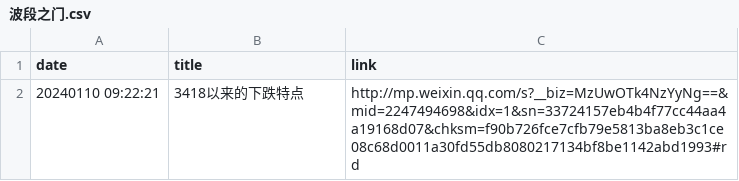
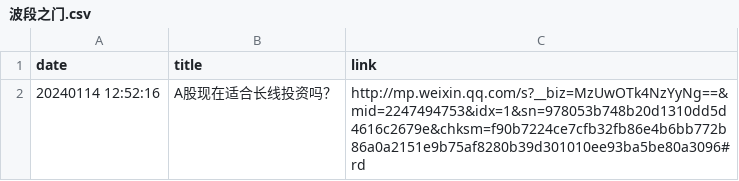
Before and after one commit to wuxiulin/stock_view, a CSV file: 公众号文章/波段之门/波段之门.csv, drawn as a sheet; removed rows and columns are numbered as before the commit, all else as after; the diff names each change by its address in the sheet, - before the commit and + after, or states it on an @@ line.

```diff
--- a/公众号文章/波段之门/波段之门.csv
+++ b/公众号文章/波段之门/波段之门.csv
-row 2: 20240110 09:22:21 | 3418以来的下跌特点 | http://mp.weixin.qq.com/s?__biz=MzUwOTk4NzYyNg==&mid=2247494698&idx=1&sn=33724157eb4b4f77cc44aa4a19168d07&chksm=f90b726fce7cfb79e5813ba8eb3c1ce08c68d0011a30fd55db8080217134bf8be1142abd1993#rd
+row 2: 20240114 12:52:16 | A股现在适合长线投资吗？ | http://mp.weixin.qq.com/s?__biz=MzUwOTk4NzYyNg==&mid=2247494753&idx=1&sn=978053b748b20d1310dd5d4616c2679e&chksm=f90b7224ce7cfb32fb86e4b6bb772b86a0a2151e9b75af8280b39d301010ee93ba5be80a3096#rd
```
Also changed, not shown: 公众号文章/板块风云/板块风云.csv, 公众号文章/王荣昌/王荣昌.csv, 47 other files.
